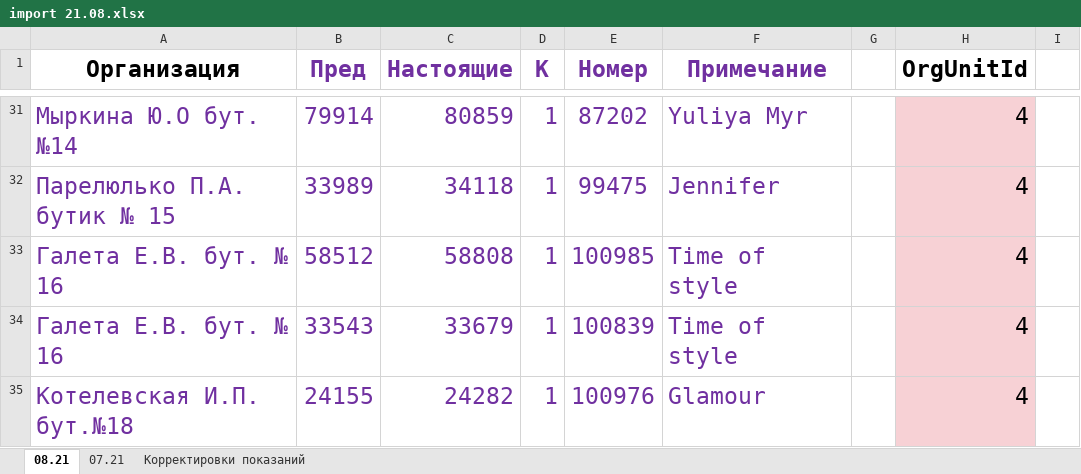
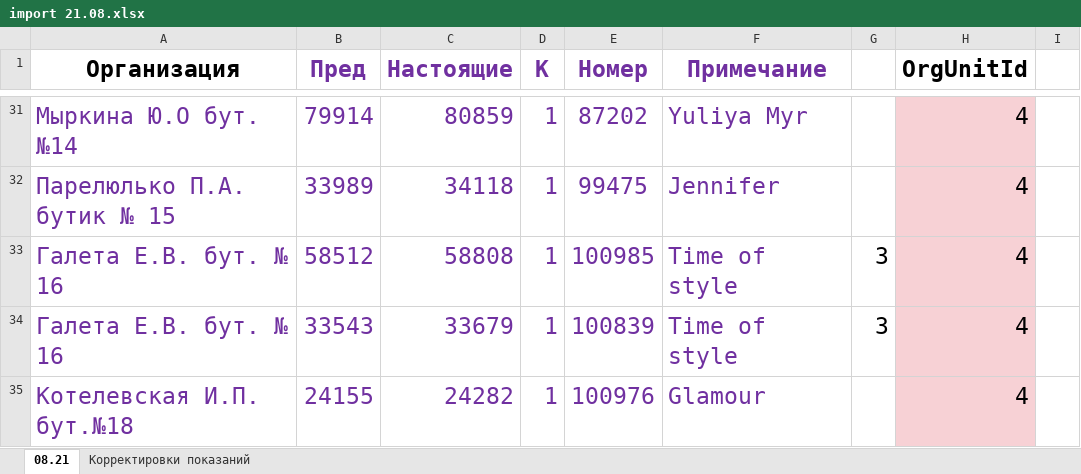
Before and after one commit to Trevol/EnergySalesBackend, an Excel workbook: databases/xlsx/import_all/import 21.08.xlsx, sheet 08.21, drawn as a sheet; only a part is shown, gaps mark what is left out; values as stored, in another font and other column widths than the file's, no borders; the diff covers the shown part only; the diff names each change by its address in the sheet, - before the commit and + after, or states it on an @@ line.

```diff
--- a/databases/xlsx/import_all/import 21.08.xlsx (sheet 08.21)
+++ b/databases/xlsx/import_all/import 21.08.xlsx (sheet 08.21)
-sheet tab: 07.21
-G33:G34: (empty)
+G33:G34: 3
```
Also changed, not shown: 3 added rows, 3 removed rows and 30 edited cells elsewhere in this sheet, sheet Корректировки показаний, databases/xlsx/import_all/import 21.03_copy_paste_from_21.04.xlsx, databases/xlsx/import_all/import 21.04.xlsx, 7 other files.
